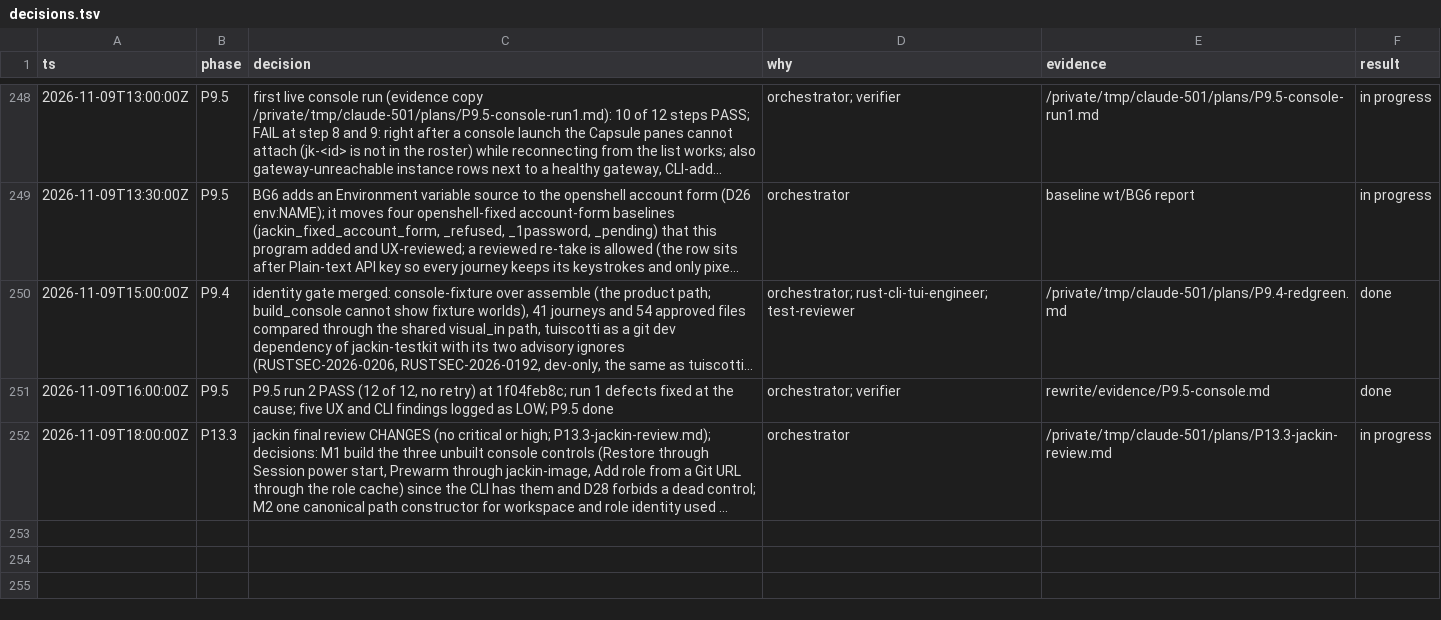
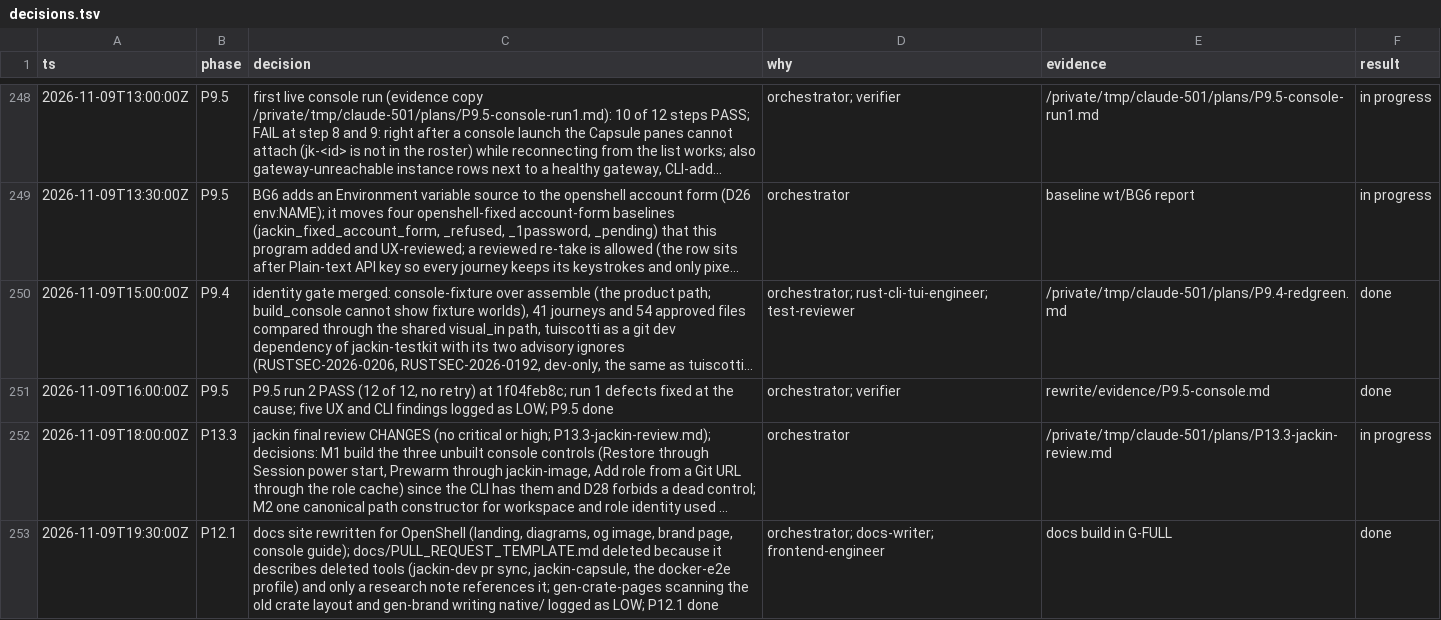
Before and after one commit to jackin-project/jackin, a TSV file: rewrite/decisions.tsv, drawn as a sheet; only a part is shown, gaps mark what is left out; long unchanged cells end in …; the diff names each change by its address in the sheet, - before the commit and + after, or states it on an @@ line.

```diff
--- a/rewrite/decisions.tsv
+++ b/rewrite/decisions.tsv
+row 253: 2026-11-09T19:30:00Z | P12.1 | docs site rewritten for OpenShell (landing, diagrams, og image, brand page, console guide); docs/PULL_REQUEST_TEMPLATE.md deleted because it describes deleted tools (jackin-dev pr sync, jackin-capsule, the docker-e2e profile) and only a research note references it; gen-crate-pages scanning the old crate layout and gen-brand writing native/ logged as LOW; P12.1 done | orchestrator; docs-writer; frontend-engineer | docs build in G-FULL | done
```
Also changed, not shown: 3 other files.
